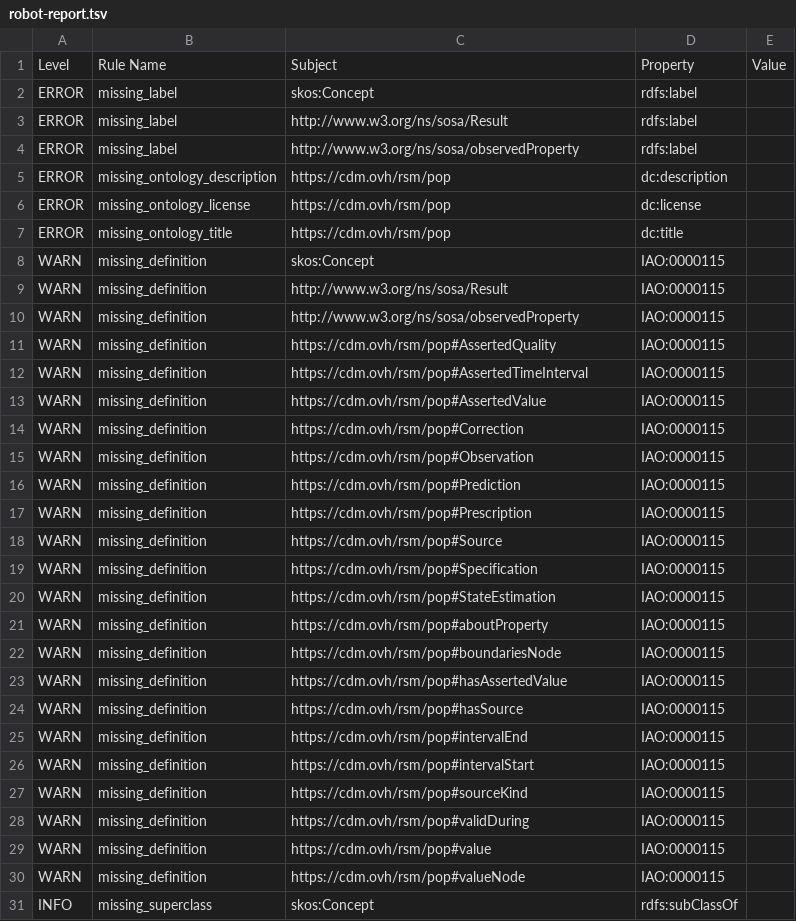
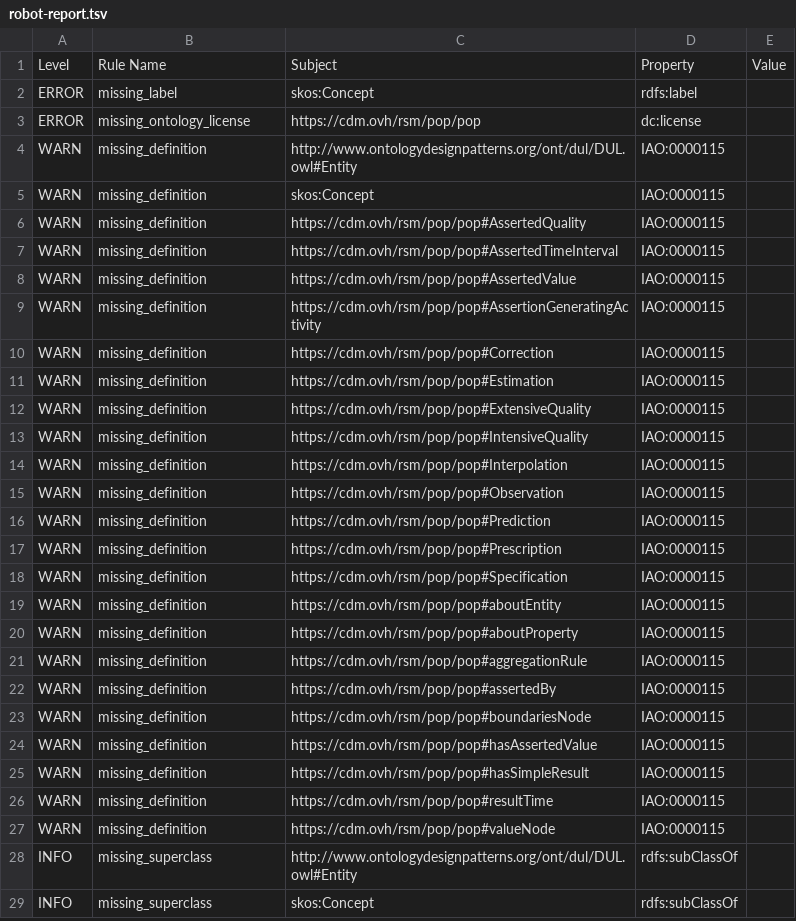
Before and after one commit to UICrail/RSM-POP, a TSV file: reports/robot-report.tsv, drawn as a sheet; only a part is shown; the diff covers the shown part only.

```diff
--- a/reports/robot-report.tsv
+++ b/reports/robot-report.tsv
@@ -2,30 +2,28 @@ Level	Rule Name	Subject	Property	Value
 ERROR	missing_label	skos:Concept	rdfs:label	
-ERROR	missing_label	http://www.w3.org/ns/sosa/Result	rdfs:label	
-ERROR	missing_label	http://www.w3.org/ns/sosa/observedProperty	rdfs:label	
-ERROR	missing_ontology_description	https://cdm.ovh/rsm/pop	dc:description	
-ERROR	missing_ontology_license	https://cdm.ovh/rsm/pop	dc:license	
-ERROR	missing_ontology_title	https://cdm.ovh/rsm/pop	dc:title	
+ERROR	missing_ontology_license	https://cdm.ovh/rsm/pop/pop	dc:license	
+WARN	missing_definition	http://www.ontologydesignpatterns.org/ont/dul/DUL.owl#Entity	IAO:0000115	
 WARN	missing_definition	skos:Concept	IAO:0000115	
-WARN	missing_definition	http://www.w3.org/ns/sosa/Result	IAO:0000115	
-WARN	missing_definition	http://www.w3.org/ns/sosa/observedProperty	IAO:0000115	
-WARN	missing_definition	https://cdm.ovh/rsm/pop#AssertedQuality	IAO:0000115	
-WARN	missing_definition	https://cdm.ovh/rsm/pop#AssertedTimeInterval	IAO:0000115	
-WARN	missing_definition	https://cdm.ovh/rsm/pop#AssertedValue	IAO:0000115	
-WARN	missing_definition	https://cdm.ovh/rsm/pop#Correction	IAO:0000115	
-WARN	missing_definition	https://cdm.ovh/rsm/pop#Observation	IAO:0000115	
-WARN	missing_definition	https://cdm.ovh/rsm/pop#Prediction	IAO:0000115	
-WARN	missing_definition	https://cdm.ovh/rsm/pop#Prescription	IAO:0000115	
-WARN	missing_definition	https://cdm.ovh/rsm/pop#Source	IAO:0000115	
-WARN	missing_definition	https://cdm.ovh/rsm/pop#Specification	IAO:0000115	
-WARN	missing_definition	https://cdm.ovh/rsm/pop#StateEstimation	IAO:0000115	
-WARN	missing_definition	https://cdm.ovh/rsm/pop#aboutProperty	IAO:0000115	
-WARN	missing_definition	https://cdm.ovh/rsm/pop#boundariesNode	IAO:0000115	
-WARN	missing_definition	https://cdm.ovh/rsm/pop#hasAssertedValue	IAO:0000115	
-WARN	missing_definition	https://cdm.ovh/rsm/pop#hasSource	IAO:0000115	
-WARN	missing_definition	https://cdm.ovh/rsm/pop#intervalEnd	IAO:0000115	
-WARN	missing_definition	https://cdm.ovh/rsm/pop#intervalStart	IAO:0000115	
-WARN	missing_definition	https://cdm.ovh/rsm/pop#sourceKind	IAO:0000115	
-WARN	missing_definition	https://cdm.ovh/rsm/pop#validDuring	IAO:0000115	
-WARN	missing_definition	https://cdm.ovh/rsm/pop#value	IAO:0000115	
-WARN	missing_definition	https://cdm.ovh/rsm/pop#valueNode	IAO:0000115	
+WARN	missing_definition	https://cdm.ovh/rsm/pop/pop#AssertedQuality	IAO:0000115	
+WARN	missing_definition	https://cdm.ovh/rsm/pop/pop#AssertedTimeInterval	IAO:0000115	
+WARN	missing_definition	https://cdm.ovh/rsm/pop/pop#AssertedValue	IAO:0000115	
+WARN	missing_definition	https://cdm.ovh/rsm/pop/pop#AssertionGeneratingActivity	IAO:0000115	
+WARN	missing_definition	https://cdm.ovh/rsm/pop/pop#Correction	IAO:0000115	
+WARN	missing_definition	https://cdm.ovh/rsm/pop/pop#Estimation	IAO:0000115	
+WARN	missing_definition	https://cdm.ovh/rsm/pop/pop#ExtensiveQuality	IAO:0000115	
+WARN	missing_definition	https://cdm.ovh/rsm/pop/pop#IntensiveQuality	IAO:0000115	
+WARN	missing_definition	https://cdm.ovh/rsm/pop/pop#Interpolation	IAO:0000115	
+WARN	missing_definition	https://cdm.ovh/rsm/pop/pop#Observation	IAO:0000115	
+WARN	missing_definition	https://cdm.ovh/rsm/pop/pop#Prediction	IAO:0000115	
+WARN	missing_definition	https://cdm.ovh/rsm/pop/pop#Prescription	IAO:0000115	
+WARN	missing_definition	https://cdm.ovh/rsm/pop/pop#Specification	IAO:0000115	
+WARN	missing_definition	https://cdm.ovh/rsm/pop/pop#aboutEntity	IAO:0000115	
+WARN	missing_definition	https://cdm.ovh/rsm/pop/pop#aboutProperty	IAO:0000115	
+WARN	missing_definition	https://cdm.ovh/rsm/pop/pop#aggregationRule	IAO:0000115	
+WARN	missing_definition	https://cdm.ovh/rsm/pop/pop#assertedBy	IAO:0000115	
+WARN	missing_definition	https://cdm.ovh/rsm/pop/pop#boundariesNode	IAO:0000115	
+WARN	missing_definition	https://cdm.ovh/rsm/pop/pop#hasAssertedValue	IAO:0000115	
+WARN	missing_definition	https://cdm.ovh/rsm/pop/pop#hasSimpleResult	IAO:0000115	
+WARN	missing_definition	https://cdm.ovh/rsm/pop/pop#resultTime	IAO:0000115	
+WARN	missing_definition	https://cdm.ovh/rsm/pop/pop#valueNode	IAO:0000115	
+INFO	missing_superclass	http://www.ontologydesignpatterns.org/ont/dul/DUL.owl#Entity	rdfs:subClassOf	
 INFO	missing_superclass	skos:Concept	rdfs:subClassOf	
```
Also changed, not shown: 1 removed row elsewhere in this file, 2 other files.
